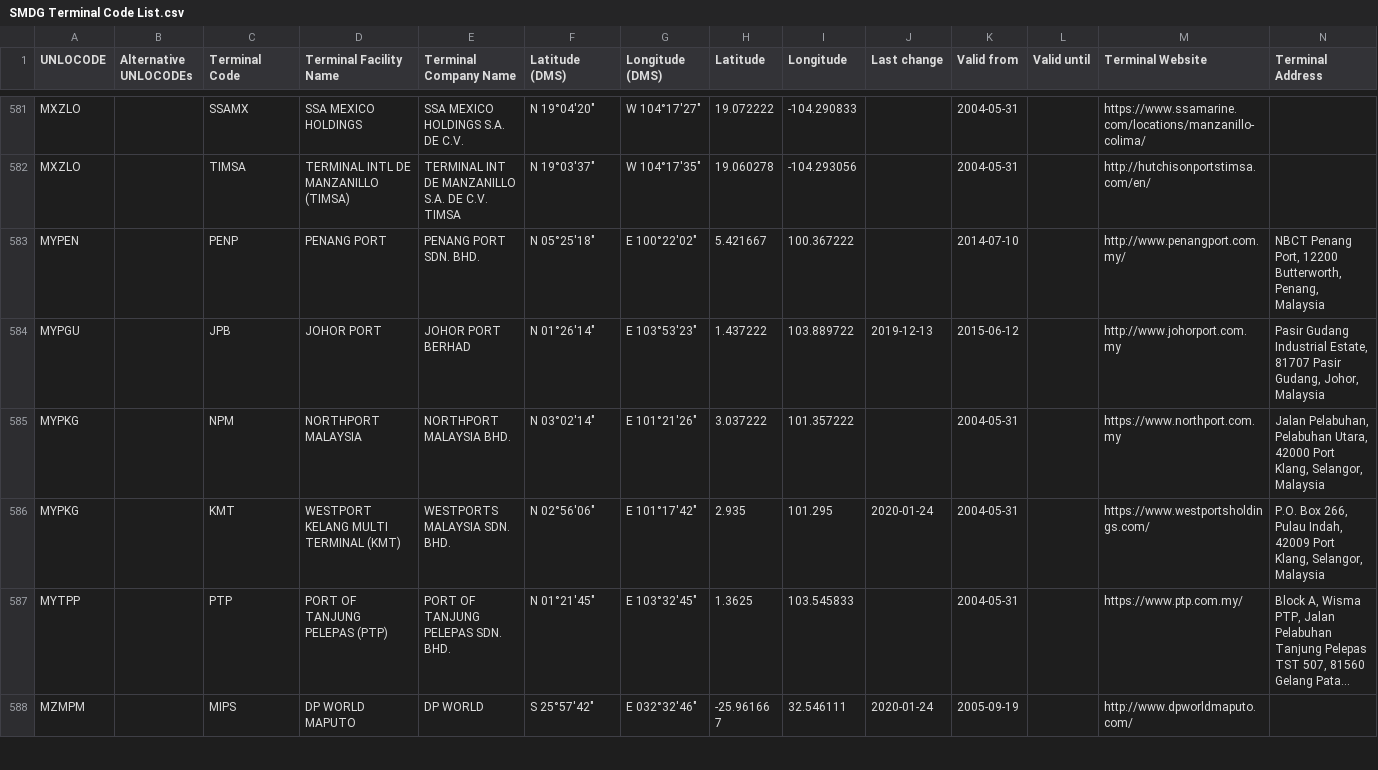
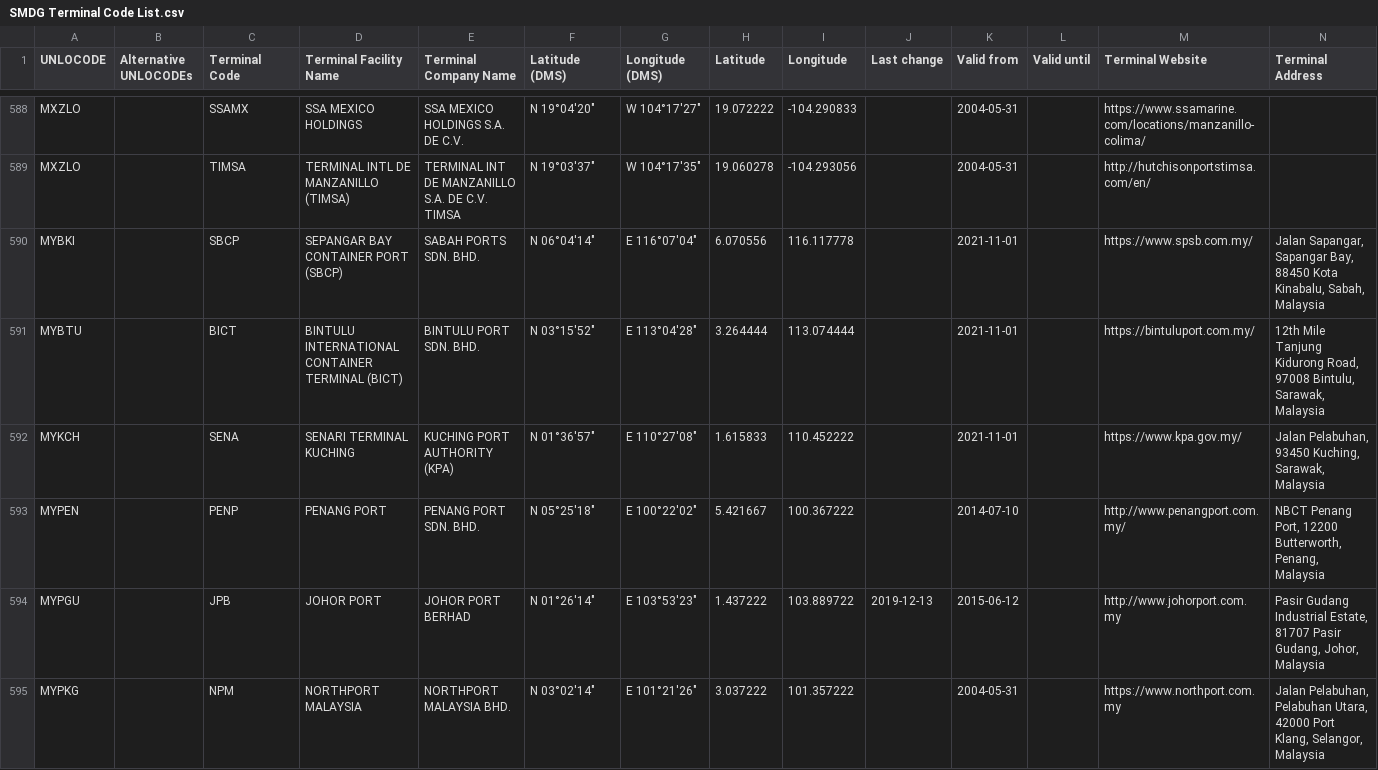
Before and after one commit to smdg-org/Terminal-Code-List, a CSV file: SMDG Terminal Code List.csv, drawn as a sheet; only a part is shown, gaps mark what is left out; the shorter side is filled out with more unchanged rows; long unchanged cells end in …; rows hold the shown columns only; the diff covers the shown part only; the diff names each change by its address in the sheet, - before the commit and + after, or states it on an @@ line.

Commit message:
Add files via upload
SMDG Terminal Code List 2021-11-01

```diff
--- a/SMDG Terminal Code List.csv
+++ b/SMDG Terminal Code List.csv
+row 590: MYBKI |  | SBCP | SEPANGAR BAY CONTAINER PORT (SBCP) | SABAH PORTS SDN. BHD. | N 06°04'14" | E 116°07'04" | 6.070556 | 116.117778 |  | 2021-11-01 |  | https://www.spsb.com.my/ | Jalan Sapangar, Sapangar Bay, 88450 Kota Kinabalu, Sabah, Malaysia
+row 591: MYBTU |  | BICT | BINTULU INTERNATIONAL CONTAINER TERMINAL (BICT) | BINTULU PORT SDN. BHD. | N 03°15'52" | E 113°04'28" | 3.264444 | 113.074444 |  | 2021-11-01 |  | https://bintuluport.com.my/ | 12th Mile Tanjung Kidurong Road, 97008 Bintulu, Sarawak, Malaysia
+row 592: MYKCH |  | SENA | SENARI TERMINAL KUCHING | KUCHING PORT AUTHORITY (KPA) | N 01°36'57" | E 110°27'08" | 1.615833 | 110.452222 |  | 2021-11-01 |  | https://www.kpa.gov.my/ | Jalan Pelabuhan, 93450 Kuching, Sarawak, Malaysia
```
Also changed, not shown: 11 added rows, 1 removed row and 1 edited cell elsewhere in this file.
